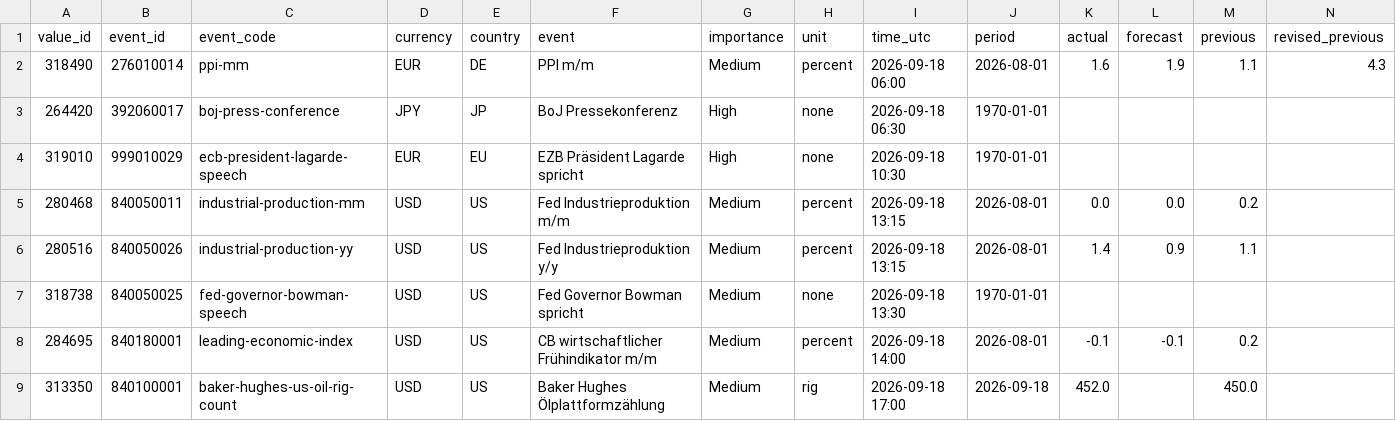
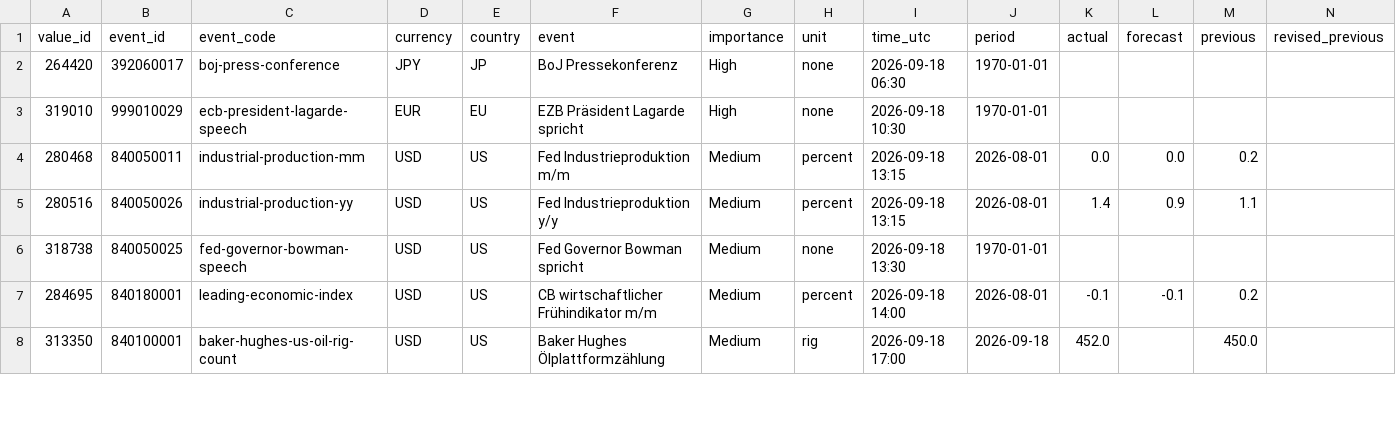
Before and after one commit to MazohFX/taco-strategy-lab, a CSV file: data/macro_calendar/mt5_recent.csv, drawn as a sheet; only a part is shown; rows hold the shown columns only; the diff names each change by its address in the sheet, - before the commit and + after, or states it on an @@ line.

Commit message:
MT5 Makro-Kalender Sync 2026-10-16 05:45 UTC

```diff
--- a/data/macro_calendar/mt5_recent.csv
+++ b/data/macro_calendar/mt5_recent.csv
-row 2: 318490 | 276010014 | ppi-mm | EUR | DE | PPI m/m | Medium | percent | 2026-09-18 06:00 | 2026-08-01 | 1.6 | 1.9 | 1.1 | 4.3
```
